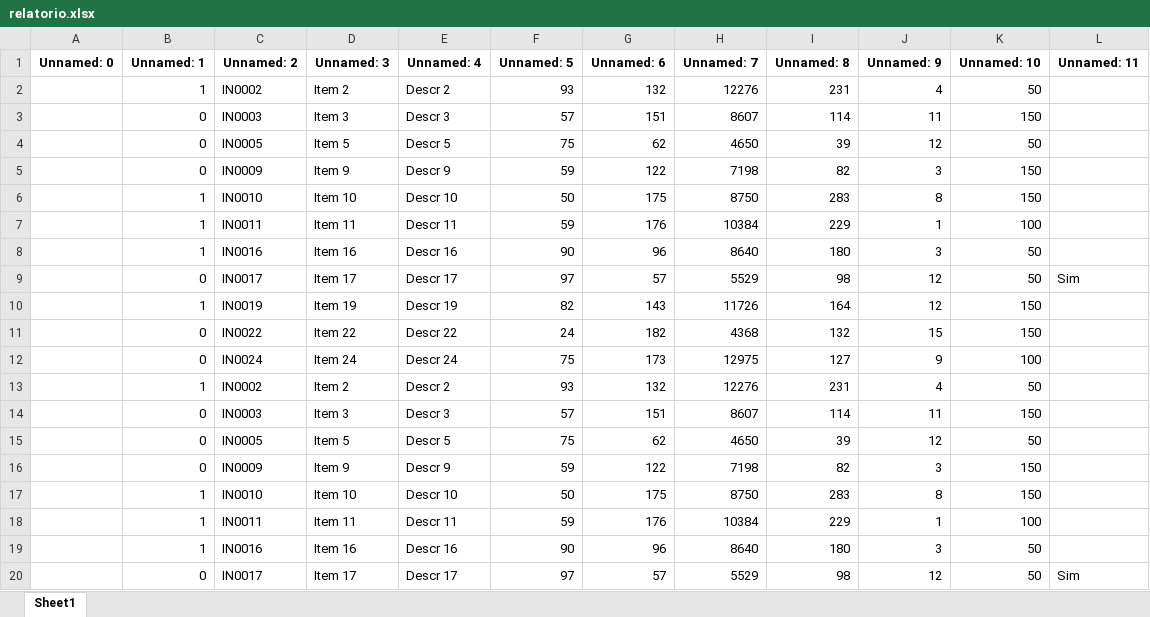
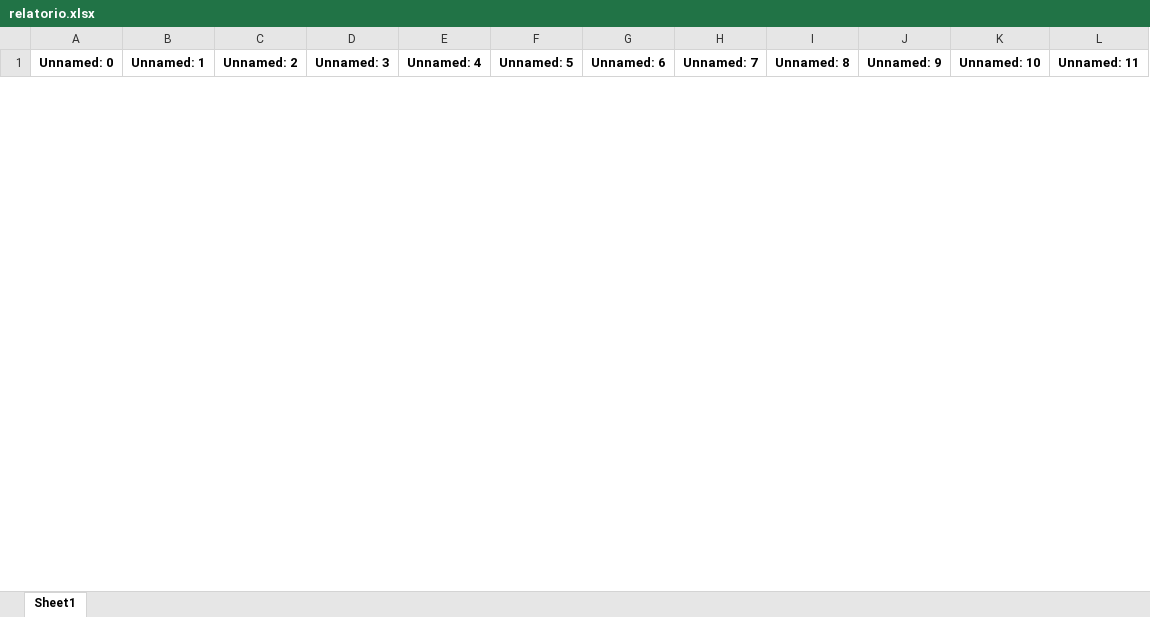
Before and after one commit to rodri-oliveira/consolida-o-planilha-excell-weg, an Excel workbook: relatórios/relatorio.xlsx, sheet Sheet1, drawn as a sheet; only a part is shown; values as stored, in another font and other column widths than the file's, no borders; removed rows and columns are numbered as before the commit, all else as after; the diff covers the shown part only; the diff names each change by its address in the sheet, - before the commit and + after, or states it on an @@ line.

```diff
--- a/relatórios/relatorio.xlsx (sheet Sheet1)
+++ b/relatórios/relatorio.xlsx (sheet Sheet1)
-row 2:  | 1 | IN0002 | Item 2 | Descr 2 | 93 | 132 | 12276 | 231 | 4 | 50
-row 3:  | 0 | IN0003 | Item 3 | Descr 3 | 57 | 151 | 8607 | 114 | 11 | 150
-row 4:  | 0 | IN0005 | Item 5 | Descr 5 | 75 | 62 | 4650 | 39 | 12 | 50
-row 5:  | 0 | IN0009 | Item 9 | Descr 9 | 59 | 122 | 7198 | 82 | 3 | 150
-row 6:  | 1 | IN0010 | Item 10 | Descr 10 | 50 | 175 | 8750 | 283 | 8 | 150
-row 7:  | 1 | IN0011 | Item 11 | Descr 11 | 59 | 176 | 10384 | 229 | 1 | 100
-row 8:  | 1 | IN0016 | Item 16 | Descr 16 | 90 | 96 | 8640 | 180 | 3 | 50
-row 9:  | 0 | IN0017 | Item 17 | Descr 17 | 97 | 57 | 5529 | 98 | 12 | 50 | Sim
-row 10:  | 1 | IN0019 | Item 19 | Descr 19 | 82 | 143 | 11726 | 164 | 12 | 150
-row 11:  | 0 | IN0022 | Item 22 | Descr 22 | 24 | 182 | 4368 | 132 | 15 | 150
-row 12:  | 0 | IN0024 | Item 24 | Descr 24 | 75 | 173 | 12975 | 127 | 9 | 100
-row 13:  | 1 | IN0002 | Item 2 | Descr 2 | 93 | 132 | 12276 | 231 | 4 | 50
-row 14:  | 0 | IN0003 | Item 3 | Descr 3 | 57 | 151 | 8607 | 114 | 11 | 150
-row 15:  | 0 | IN0005 | Item 5 | Descr 5 | 75 | 62 | 4650 | 39 | 12 | 50
-row 16:  | 0 | IN0009 | Item 9 | Descr 9 | 59 | 122 | 7198 | 82 | 3 | 150
-row 17:  | 1 | IN0010 | Item 10 | Descr 10 | 50 | 175 | 8750 | 283 | 8 | 150
-row 18:  | 1 | IN0011 | Item 11 | Descr 11 | 59 | 176 | 10384 | 229 | 1 | 100
-row 19:  | 1 | IN0016 | Item 16 | Descr 16 | 90 | 96 | 8640 | 180 | 3 | 50
-row 20:  | 0 | IN0017 | Item 17 | Descr 17 | 97 | 57 | 5529 | 98 | 12 | 50 | Sim
```
Also changed, not shown: 3 added rows and 14 removed rows elsewhere in this sheet, planilhas-consolidadas/planilha_consolidada.xlsx.
